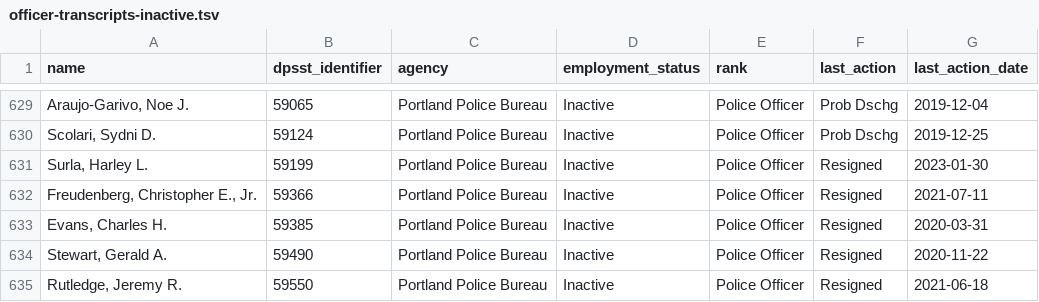
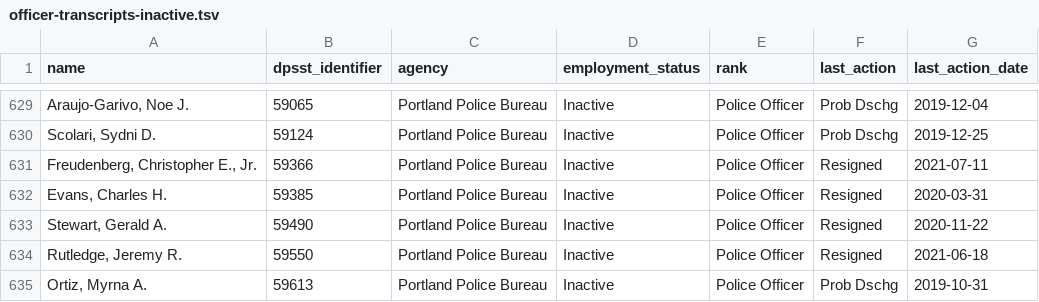
Before and after one commit to PDX-Police-Accountability/dpsst-data, a TSV file: officers/summary/officer-transcripts-inactive.tsv, drawn as a sheet; only a part is shown, gaps mark what is left out; the shorter side is filled out with more unchanged rows.

```diff
--- a/officers/summary/officer-transcripts-inactive.tsv
+++ b/officers/summary/officer-transcripts-inactive.tsv
@@ -630,3 +630,2 @@ Araujo-Garivo, Noe J.	59065	Portland Police Bureau	Inactive	Police Officer	Prob
 Scolari, Sydni D.	59124	Portland Police Bureau	Inactive	Police Officer	Prob Dschg	2019-12-25
-Surla, Harley L.	59199	Portland Police Bureau	Inactive	Police Officer	Resigned	2023-01-30
 Freudenberg, Christopher E., Jr.	59366	Portland Police Bureau	Inactive	Police Officer	Resigned	2021-07-11
```
Also changed, not shown: officers/summary/officer-transcripts.tsv, 30 other files.
